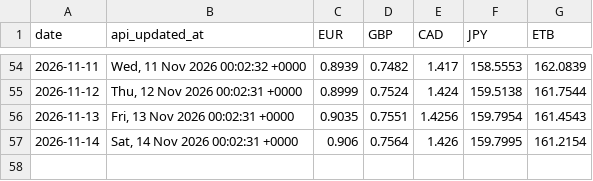
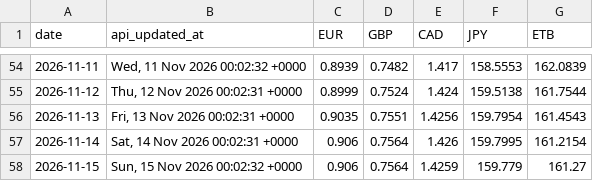
Before and after one commit to barkot-io/daily-market-tracker, a CSV file: data/daily_rates.csv, drawn as a sheet; only a part is shown, gaps mark what is left out; the diff names each change by its address in the sheet, - before the commit and + after, or states it on an @@ line.

```diff
--- a/data/daily_rates.csv
+++ b/data/daily_rates.csv
+row 58: 2026-11-15 | Sun, 15 Nov 2026 00:02:32 +0000 | 0.906 | 0.7564 | 1.4259 | 159.779 | 161.27
```
